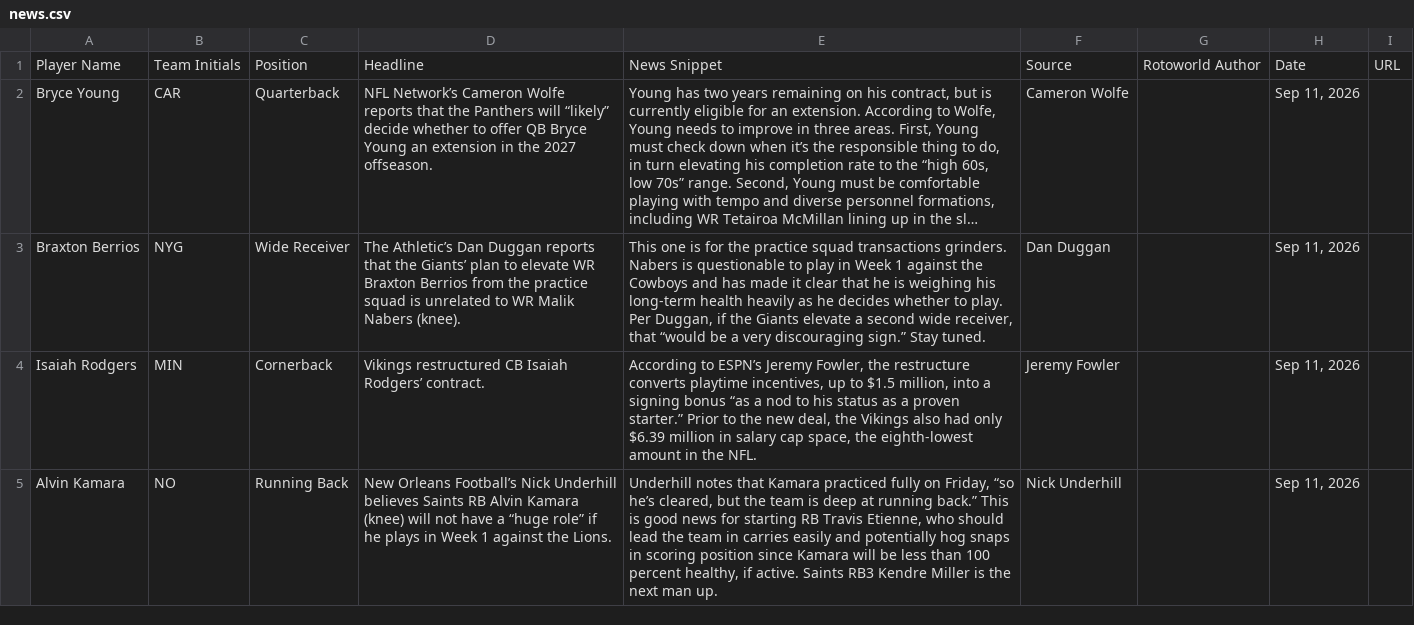
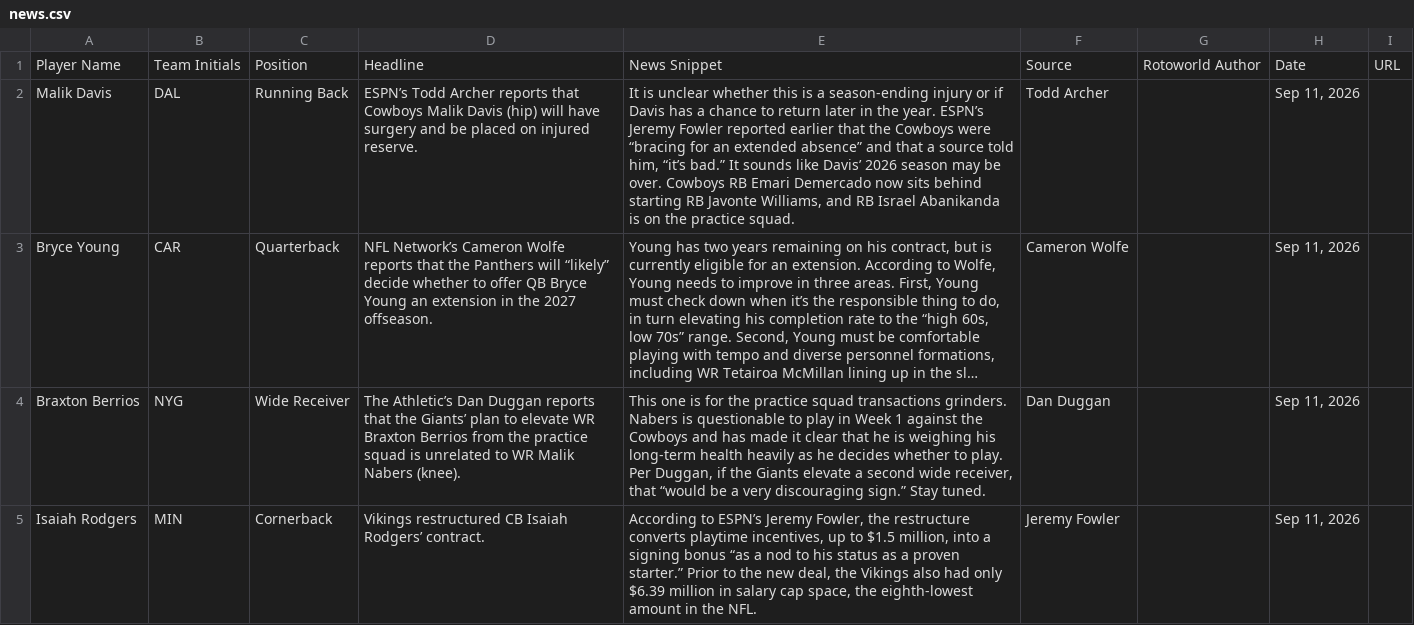
Before and after one commit to jordanwbishop-coder/rotoworld-feed, a CSV file: news.csv, drawn as a sheet; only a part is shown; the shorter side is filled out with more unchanged rows; long unchanged cells end in …; the diff covers the shown part only; the diff names each change by its address in the sheet, - before the commit and + after, or states it on an @@ line.

```diff
--- a/news.csv
+++ b/news.csv
+row 2: Malik Davis | DAL | Running Back | ESPN’s Todd Archer reports that Cowboys Malik Davis (hip) will have surgery and be placed on injured reserve. | It is unclear whether this is a season-ending injury or if Davis has a chance to return later in the year. ESPN’s Jeremy Fowler reported earlier that the Cowboys were “bracing for an extended absence” and that a source told him, “it’s bad.” It sounds like Davis’ 2026 season may be over. Cowboys RB Emari Demercado now sits behind starting RB Javonte Williams, and RB Israel Abanikanda is on the practice squad. | Todd Archer |  | Sep 11, 2026
```
Also changed, not shown: 1 removed row and 1 edited cell elsewhere in this file, 1 other file.
